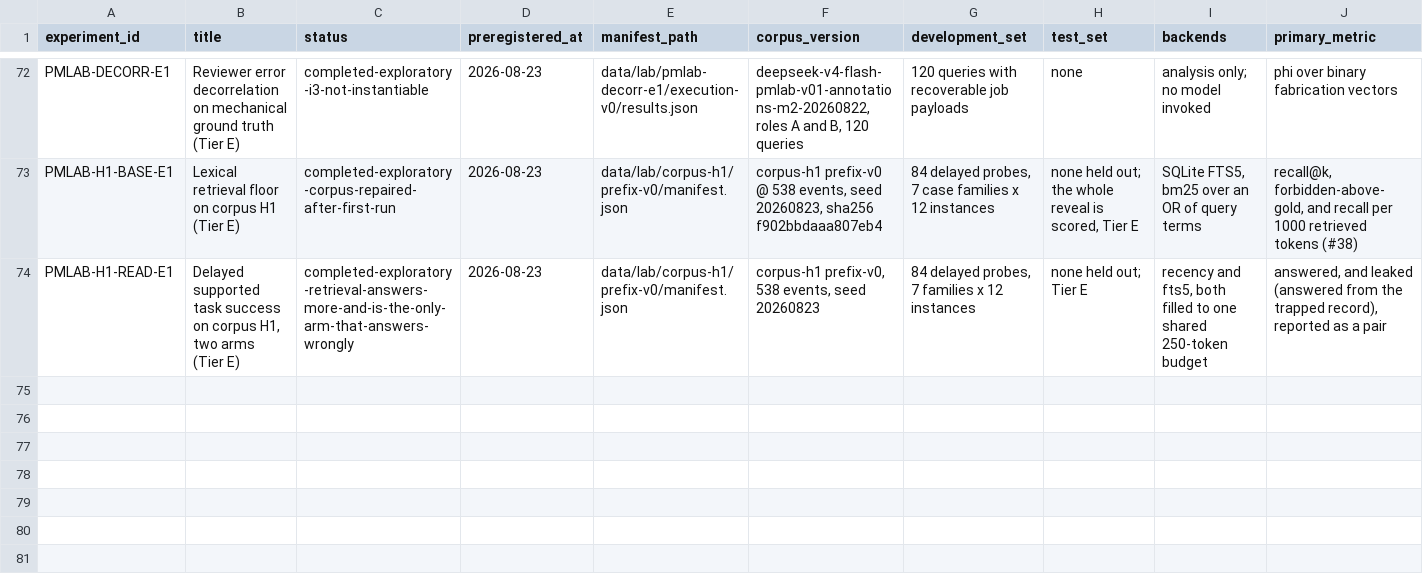
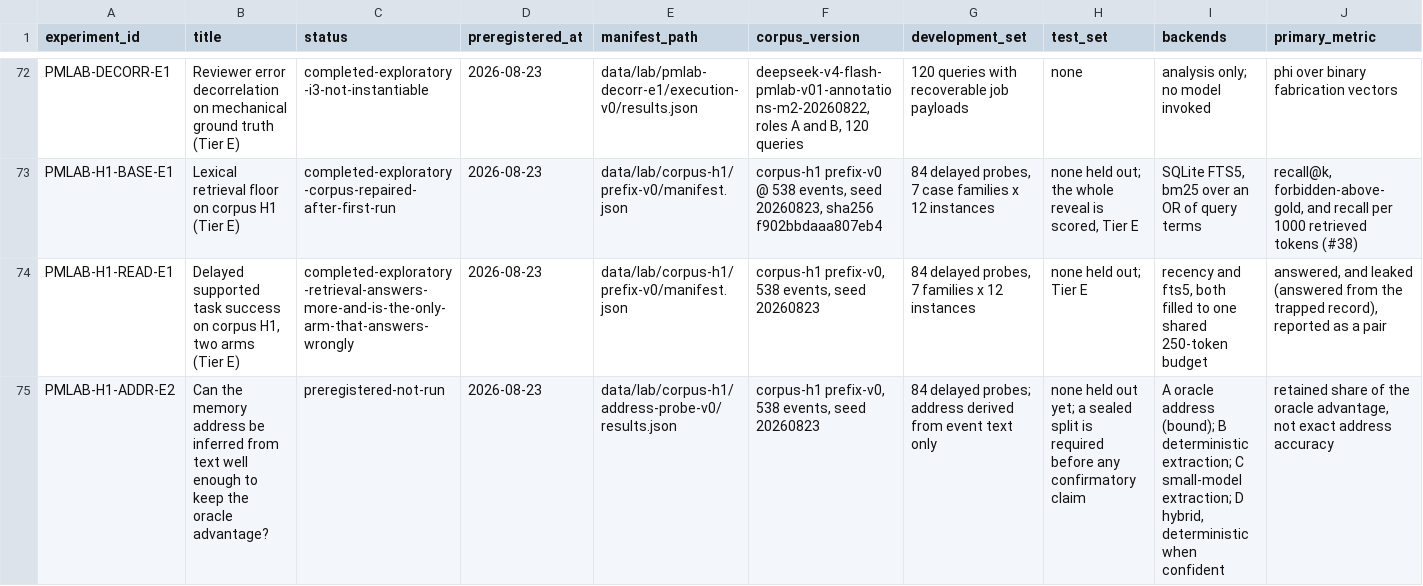
Before and after one commit to krapcys1-maker/adaptive-agent-memory-research, a CSV file: data/lab/experiment-registry.csv, drawn as a sheet; only a part is shown, gaps mark what is left out; rows hold the shown columns only; the diff names each change by its address in the sheet, - before the commit and + after, or states it on an @@ line.

Commit message:
Preregister the address-extraction thresholds before building any extractor
PMLAB-H1-ADDR-E2, status preregistered-not-run. Five thresholds recorded while
no extractor exists and no result can be seen: gold coverage at least 95% of
oracle, stale-context below 0.20, mean context below 100 tokens, collision below
2%, catastrophic wrong-entity below 1%.

Registering them afterwards is how 87% becomes "actually excellent". For a
memory system 87% may instead mean catastrophic drawer-mixing, and the only way
to keep both readings available is to choose before looking.

The criterion is retained share of the oracle advantage, not address accuracy.
The oracle's 1.000 gold recall is tautological and is explicitly not a target;
what has to survive is −72% context, −69% candidates, −74% stale contamination
and 4.05x gold per thousand retrieved tokens.

Entity and property accuracy are reported separately because the errors are not
equal: billing.staging.host → billing.host narrows badly but stays in the right
drawer, while → vault.staging.host opens the wrong one. Collision and
fragmentation are reported too, since ordinary accuracy misses both — collisions
rebuild the 48-near-clone problem inside a single drawer, and fragmentation
splits one state across three addresses and breaks its version history.

Two design constraints follow from those failure modes rather than from taste.
Extraction classifies into a controlled {entity, property, scope} structure and
the address is generated from it, because free-form naming fragments by
construction. And an address mapping is superseded rather than rewritten when
two names turn out to denote one entity, which keeps an early mistake
recoverable under the same append-only rule as everything else.

```diff
--- a/data/lab/experiment-registry.csv
+++ b/data/lab/experiment-registry.csv
+row 75: PMLAB-H1-ADDR-E2 | Can the memory address be inferred from text well enough to keep the oracle advantage? | preregistered-not-run | 2026-08-23 | data/lab/corpus-h1/address-probe-v0/results.json | corpus-h1 prefix-v0, 538 events, seed 20260823 | 84 delayed probes; address derived from event text only | none held out yet; a sealed split is required before any confirmatory claim | A oracle address (bound); B deterministic extraction; C small-model extraction; D hybrid, deterministic when confident | retained share of the oracle advantage, not exact address accuracy
```
Also changed, not shown: 1 other file.
